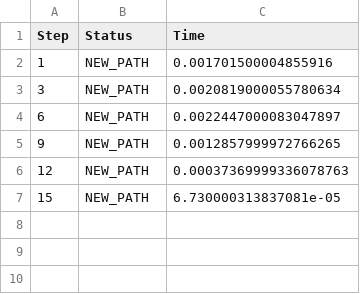
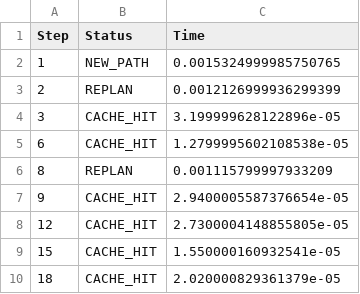
Before and after one commit to fathir1014/dynamic-evacuation-pathfinding, a CSV file: output/results.csv, drawn as a sheet.

Commit message:
Update code and fix some bug on simulator.py|replanner.py|validator.py

```diff
--- a/output/results.csv
+++ b/output/results.csv
@@ -1,7 +1,10 @@
 Step,Status,Time
-1,NEW_PATH,0.001701500004855916
-3,NEW_PATH,0.0020819000055780634
-6,NEW_PATH,0.0022447000083047897
-9,NEW_PATH,0.0012857999972766265
-12,NEW_PATH,0.00037369999336078763
-15,NEW_PATH,6.730000313837081e-05
+1,NEW_PATH,0.0015324999985750765
+2,REPLAN,0.0012126999936299399
+3,CACHE_HIT,3.199999628122896e-05
+6,CACHE_HIT,1.2799995602108538e-05
+8,REPLAN,0.001115799997933209
+9,CACHE_HIT,2.9400005587376654e-05
+12,CACHE_HIT,2.7300004148855805e-05
+15,CACHE_HIT,1.550000160932541e-05
+18,CACHE_HIT,2.020000829361379e-05
```
Also changed, not shown: 4 other files.
